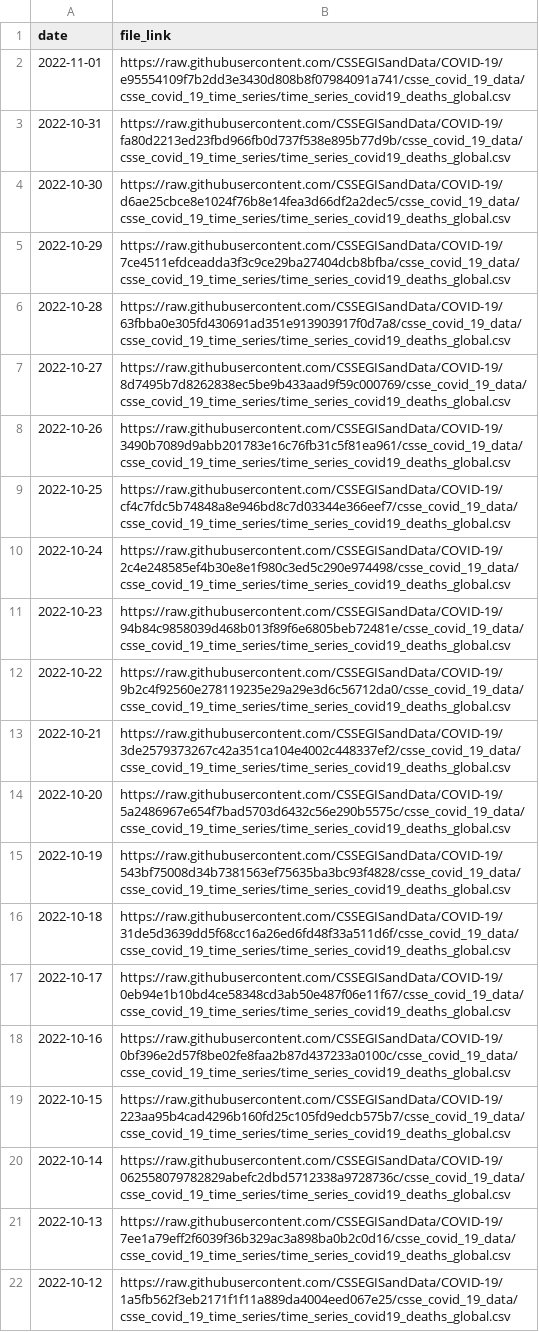
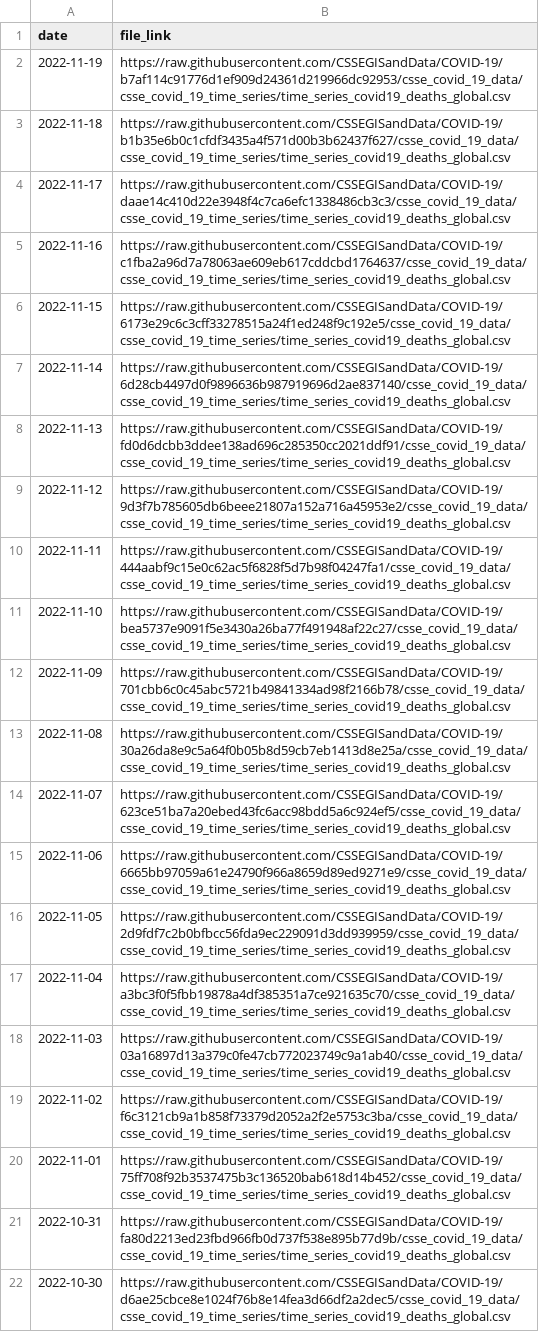
Before and after one commit to reichlab/covidData, a CSV file: data/jhu_global_deaths_data_links.csv, drawn as a sheet; only a part is shown; the shorter side is filled out with more unchanged rows.

```diff
--- a/data/jhu_global_deaths_data_links.csv
+++ b/data/jhu_global_deaths_data_links.csv
@@ -1,3 +1,21 @@
 "date","file_link"
-2022-11-01,"https://raw.githubusercontent.com/CSSEGISandData/COVID-19/e95554109f7b2dd3e3430d808b8f07984091a741/csse_covid_19_data/csse_covid_19_time_series/time_series_covid19_deaths_global.csv"
+2022-11-19,"https://raw.githubusercontent.com/CSSEGISandData/COVID-19/b7af114c91776d1ef909d24361d219966dc92953/csse_covid_19_data/csse_covid_19_time_series/time_series_covid19_deaths_global.csv"
+2022-11-18,"https://raw.githubusercontent.com/CSSEGISandData/COVID-19/b1b35e6b0c1cfdf3435a4f571d00b3b62437f627/csse_covid_19_data/csse_covid_19_time_series/time_series_covid19_deaths_global.csv"
+2022-11-17,"https://raw.githubusercontent.com/CSSEGISandData/COVID-19/daae14c410d22e3948f4c7ca6efc1338486cb3c3/csse_covid_19_data/csse_covid_19_time_series/time_series_covid19_deaths_global.csv"
+2022-11-16,"https://raw.githubusercontent.com/CSSEGISandData/COVID-19/c1fba2a96d7a78063ae609eb617cddcbd1764637/csse_covid_19_data/csse_covid_19_time_series/time_series_covid19_deaths_global.csv"
+2022-11-15,"https://raw.githubusercontent.com/CSSEGISandData/COVID-19/6173e29c6c3cff33278515a24f1ed248f9c192e5/csse_covid_19_data/csse_covid_19_time_series/time_series_covid19_deaths_global.csv"
+2022-11-14,"https://raw.githubusercontent.com/CSSEGISandData/COVID-19/6d28cb4497d0f9896636b987919696d2ae837140/csse_covid_19_data/csse_covid_19_time_series/time_series_covid19_deaths_global.csv"
+2022-11-13,"https://raw.githubusercontent.com/CSSEGISandData/COVID-19/fd0d6dcbb3ddee138ad696c285350cc2021ddf91/csse_covid_19_data/csse_covid_19_time_series/time_series_covid19_deaths_global.csv"
+2022-11-12,"https://raw.githubusercontent.com/CSSEGISandData/COVID-19/9d3f7b785605db6beee21807a152a716a45953e2/csse_covid_19_data/csse_covid_19_time_series/time_series_covid19_deaths_global.csv"
+2022-11-11,"https://raw.githubusercontent.com/CSSEGISandData/COVID-19/444aabf9c15e0c62ac5f6828f5d7b98f04247fa1/csse_covid_19_data/csse_covid_19_time_series/time_series_covid19_deaths_global.csv"
+2022-11-10,"https://raw.githubusercontent.com/CSSEGISandData/COVID-19/bea5737e9091f5e3430a26ba77f491948af22c27/csse_covid_19_data/csse_covid_19_time_series/time_series_covid19_deaths_global.csv"
+2022-11-09,"https://raw.githubusercontent.com/CSSEGISandData/COVID-19/701cbb6c0c45abc5721b49841334ad98f2166b78/csse_covid_19_data/csse_covid_19_time_series/time_series_covid19_deaths_global.csv"
+2022-11-08,"https://raw.githubusercontent.com/CSSEGISandData/COVID-19/30a26da8e9c5a64f0b05b8d59cb7eb1413d8e25a/csse_covid_19_data/csse_covid_19_time_series/time_series_covid19_deaths_global.csv"
+2022-11-07,"https://raw.githubusercontent.com/CSSEGISandData/COVID-19/623ce51ba7a20ebed43fc6acc98bdd5a6c924ef5/csse_covid_19_data/csse_covid_19_time_series/time_series_covid19_deaths_global.csv"
+2022-11-06,"https://raw.githubusercontent.com/CSSEGISandData/COVID-19/6665bb97059a61e24790f966a8659d89ed9271e9/csse_covid_19_data/csse_covid_19_time_series/time_series_covid19_deaths_global.csv"
+2022-11-05,"https://raw.githubusercontent.com/CSSEGISandData/COVID-19/2d9fdf7c2b0bfbcc56fda9ec229091d3dd939959/csse_covid_19_data/csse_covid_19_time_series/time_series_covid19_deaths_global.csv"
+2022-11-04,"https://raw.githubusercontent.com/CSSEGISandData/COVID-19/a3bc3f0f5fbb19878a4df385351a7ce921635c70/csse_covid_19_data/csse_covid_19_time_series/time_series_covid19_deaths_global.csv"
+2022-11-03,"https://raw.githubusercontent.com/CSSEGISandData/COVID-19/03a16897d13a379c0fe47cb772023749c9a1ab40/csse_covid_19_data/csse_covid_19_time_series/time_series_covid19_deaths_global.csv"
+2022-11-02,"https://raw.githubusercontent.com/CSSEGISandData/COVID-19/f6c3121cb9a1b858f73379d2052a2f2e5753c3ba/csse_covid_19_data/csse_covid_19_time_series/time_series_covid19_deaths_global.csv"
+2022-11-01,"https://raw.githubusercontent.com/CSSEGISandData/COVID-19/75ff708f92b3537475b3c136520bab618d14b452/csse_covid_19_data/csse_covid_19_time_series/time_series_covid19_deaths_global.csv"
 2022-10-31,"https://raw.githubusercontent.com/CSSEGISandData/COVID-19/fa80d2213ed23fbd966fb0d737f538e895b77d9b/csse_covid_19_data/csse_covid_19_time_series/time_series_covid19_deaths_global.csv"
```
Also changed, not shown: data/jhu_global_cases_data_links.csv, data/jhu_us_cases_data_links.csv, 1 other file.
